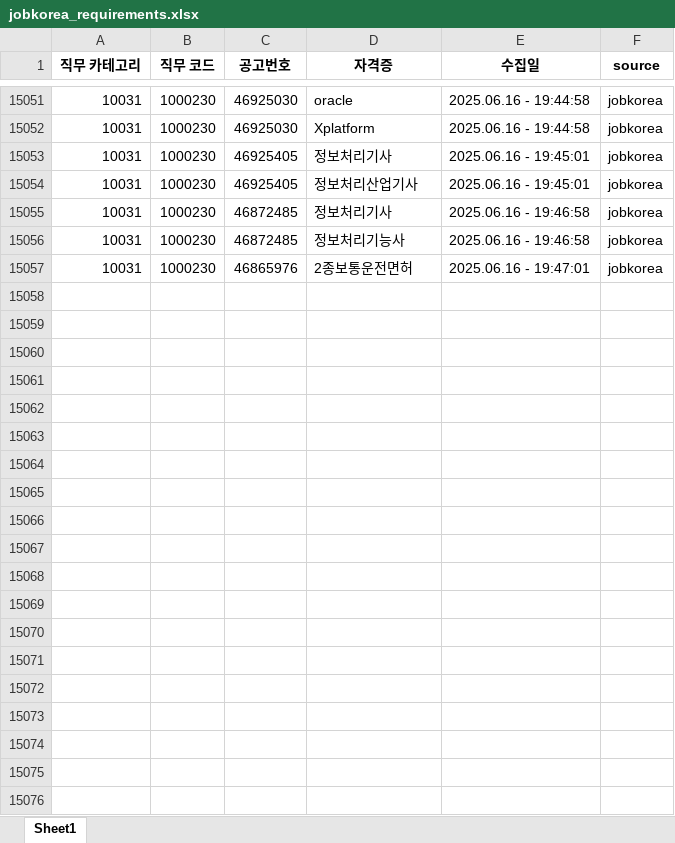
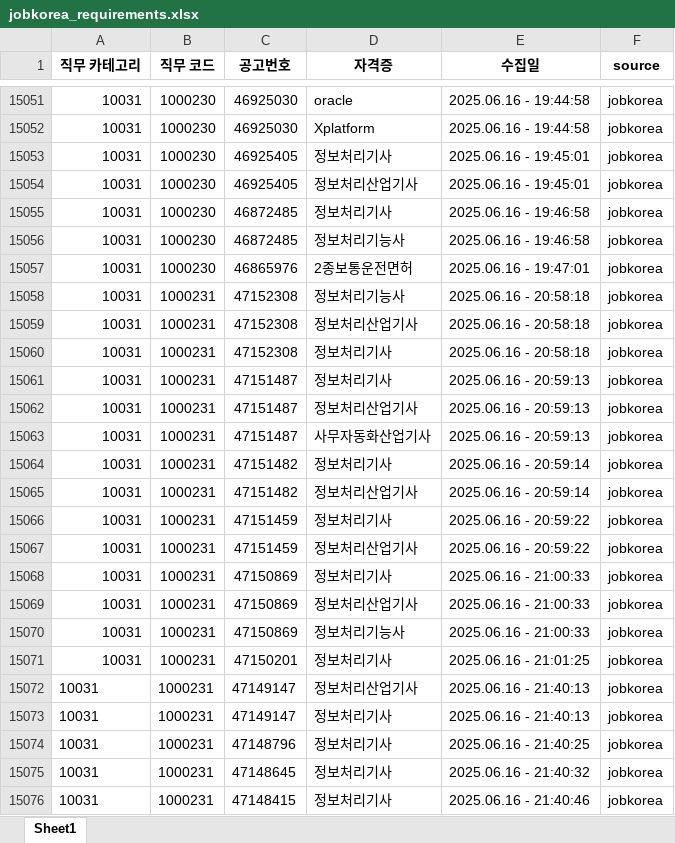
Before and after one commit to yunzivv/project_crawling_25_05, an Excel workbook: jobkorea_requirements.xlsx, sheet Sheet1, drawn as a sheet; only a part is shown, gaps mark what is left out; values as stored, in another font and other column widths than the file's, no borders; the diff covers the shown part only; the diff names each change by its address in the sheet, - before the commit and + after, or states it on an @@ line.

```diff
--- a/jobkorea_requirements.xlsx (sheet Sheet1)
+++ b/jobkorea_requirements.xlsx (sheet Sheet1)
+row 15058: 10031 | 1000231 | 47152308 | 정보처리기능사 | 2025.06.16 - 20:58:18 | jobkorea
+row 15059: 10031 | 1000231 | 47152308 | 정보처리산업기사 | 2025.06.16 - 20:58:18 | jobkorea
+row 15060: 10031 | 1000231 | 47152308 | 정보처리기사 | 2025.06.16 - 20:58:18 | jobkorea
+row 15061: 10031 | 1000231 | 47151487 | 정보처리기사 | 2025.06.16 - 20:59:13 | jobkorea
+row 15062: 10031 | 1000231 | 47151487 | 정보처리산업기사 | 2025.06.16 - 20:59:13 | jobkorea
+row 15063: 10031 | 1000231 | 47151487 | 사무자동화산업기사 | 2025.06.16 - 20:59:13 | jobkorea
+row 15064: 10031 | 1000231 | 47151482 | 정보처리기사 | 2025.06.16 - 20:59:14 | jobkorea
+row 15065: 10031 | 1000231 | 47151482 | 정보처리산업기사 | 2025.06.16 - 20:59:14 | jobkorea
+row 15066: 10031 | 1000231 | 47151459 | 정보처리기사 | 2025.06.16 - 20:59:22 | jobkorea
+row 15067: 10031 | 1000231 | 47151459 | 정보처리산업기사 | 2025.06.16 - 20:59:22 | jobkorea
+row 15068: 10031 | 1000231 | 47150869 | 정보처리기사 | 2025.06.16 - 21:00:33 | jobkorea
+row 15069: 10031 | 1000231 | 47150869 | 정보처리산업기사 | 2025.06.16 - 21:00:33 | jobkorea
+row 15070: 10031 | 1000231 | 47150869 | 정보처리기능사 | 2025.06.16 - 21:00:33 | jobkorea
+row 15071: 10031 | 1000231 | 47150201 | 정보처리기사 | 2025.06.16 - 21:01:25 | jobkorea
+row 15072: 10031 | 1000231 | 47149147 | 정보처리산업기사 | 2025.06.16 - 21:40:13 | jobkorea
+row 15073: 10031 | 1000231 | 47149147 | 정보처리기사 | 2025.06.16 - 21:40:13 | jobkorea
+row 15074: 10031 | 1000231 | 47148796 | 정보처리기사 | 2025.06.16 - 21:40:25 | jobkorea
+row 15075: 10031 | 1000231 | 47148645 | 정보처리기사 | 2025.06.16 - 21:40:32 | jobkorea
+row 15076: 10031 | 1000231 | 47148415 | 정보처리기사 | 2025.06.16 - 21:40:46 | jobkorea
```
Also changed, not shown: 22 added rows elsewhere in this sheet, 2 other files.
